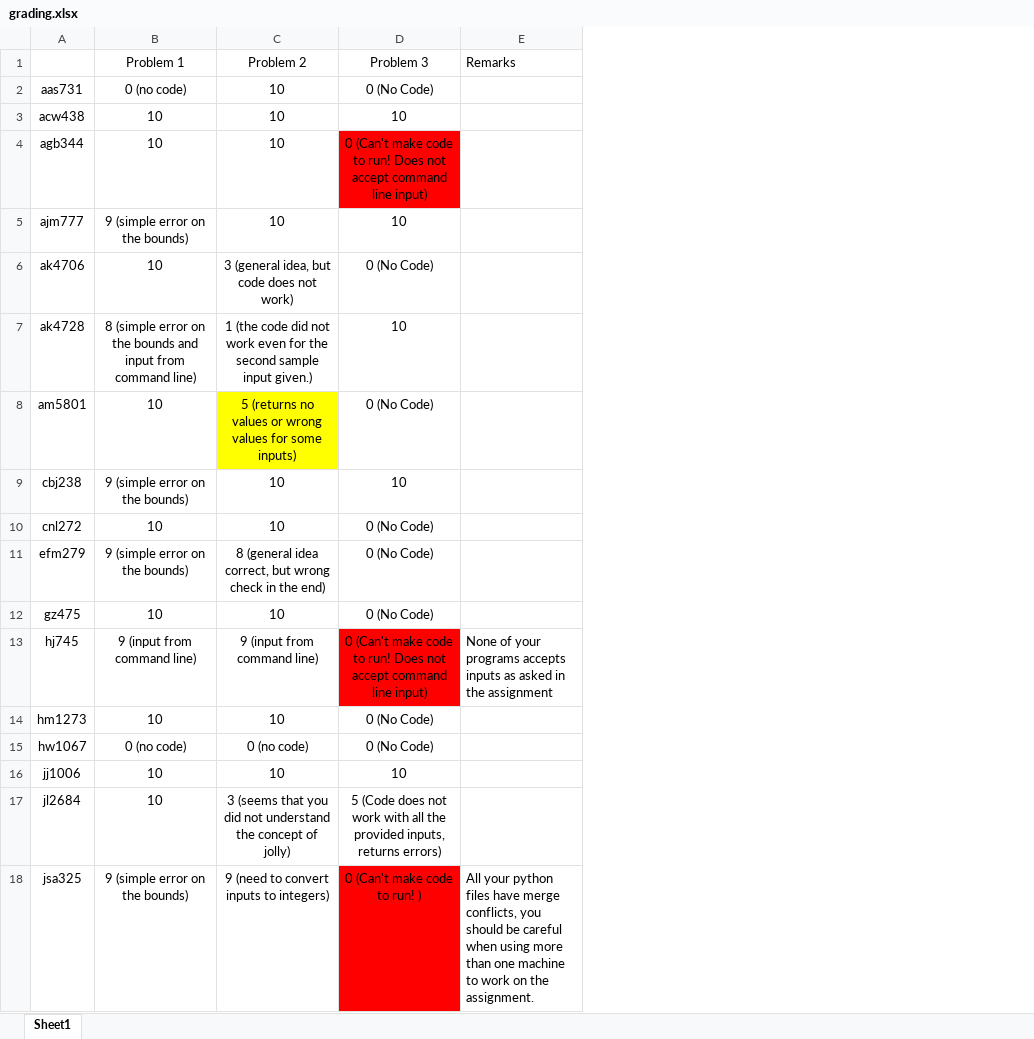
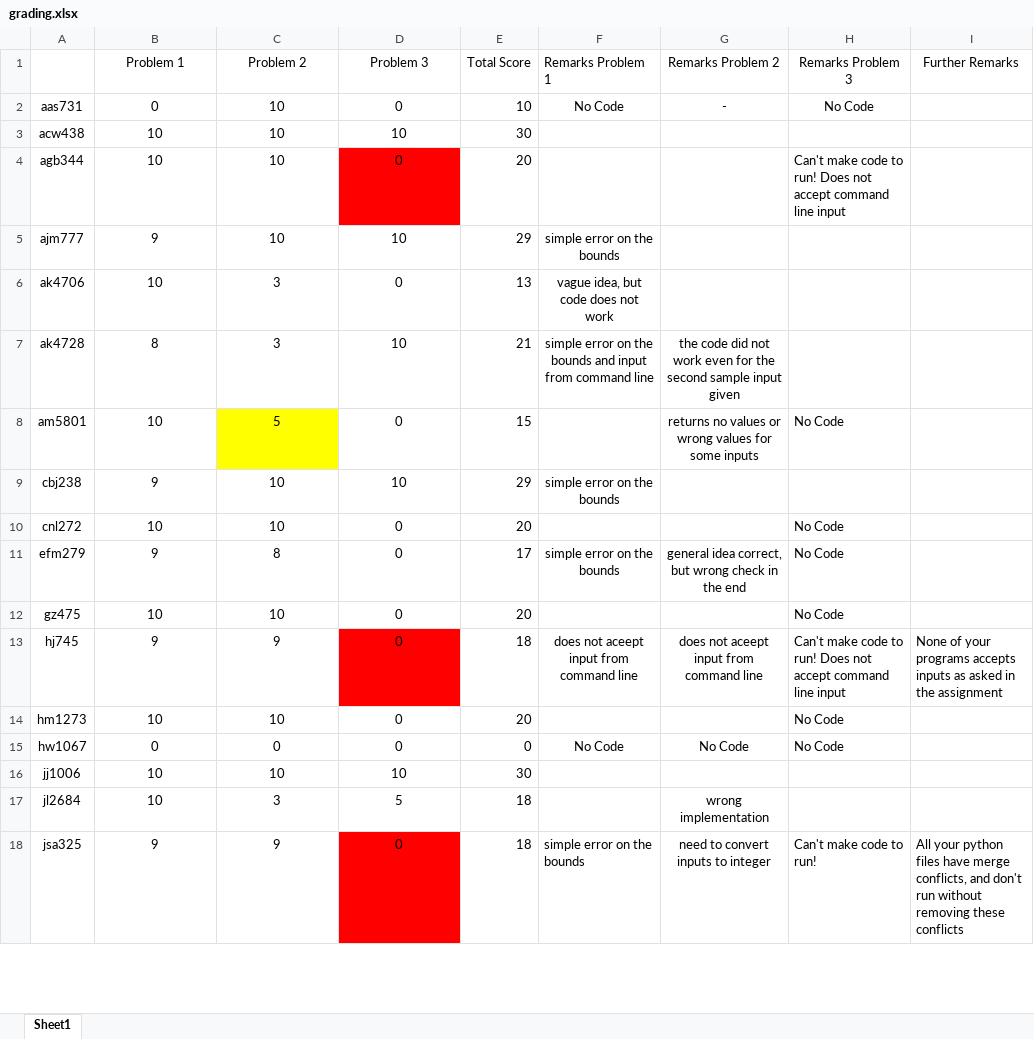
Before and after one commit to nyucusp/gx5003-fall2013, an Excel workbook: nivan/assignment1/grading.xlsx, sheet Sheet1, drawn as a sheet; only a part is shown; values as stored, in another font and other column widths than the file's, no borders; removed rows and columns are numbered as before the commit, all else as after; the diff covers the shown part only; the diff names each change by its address in the sheet, - before the commit and + after, or states it on an @@ line.

Commit message:
grading

```diff
--- a/nivan/assignment1/grading.xlsx (sheet Sheet1)
+++ b/nivan/assignment1/grading.xlsx (sheet Sheet1)
-column E (Remarks), rows 13-18: None of your programs accepts inputs as asked in the assignment |  |  |  |  | All your python files have merge conflicts, you should be careful when using more than one machine to work on the assignment.
+column E (Total Score), rows 2-18: 10 | 30 | 20 | 29 | 13 | 21 | 15 | 29 | 20 | 17 | 20 | 18 | 20 | 0 | 30 | 18 | 18
+column F (Remarks Problem 1), rows 2-18: No Code |  |  | simple error on the bounds | vague idea, but code does not work | simple error on the bounds and input from command line |  | simple error on the bounds |  | simple error on the bounds |  | does not aceept input from command line |  | No Code |  |  | simple error on the bounds
+column G (Remarks Problem 2), rows 2-18: - |  |  |  |  | the code did not work even for the second sample input given | returns no values or wrong values for some inputs |  |  | general idea correct, but wrong check in the end |  | does not aceept input from command line |  | No Code |  | wrong implementation | need to convert inputs to integer
+column H (Remarks Problem 3), rows 2-18: No Code |  | Can't make code to run! Does not accept command line input |  |  |  | No Code |  | No Code | No Code | No Code | Can't make code to run! Does not accept command line input | No Code | No Code |  |  | Can't make code to run!
+column I (Further Remarks), rows 13-18: None of your programs accepts inputs as asked in the assignment |  |  |  |  | All your python files have merge conflicts, and don't run without removing these conflicts
-B2 (Problem 1): 0 (no code)
+B2 (Problem 1): 0
-D2 (Problem 3): 0 (No Code)
+D2 (Problem 3): 0
-D4 (Problem 3): 0 (Can't make code to run! Does not accept command line input)
+D4 (Problem 3): 0
-B5 (Problem 1): 9 (simple error on the bounds)
+B5 (Problem 1): 9
-C6 (Problem 2): 3 (general idea, but code does not work)
+C6 (Problem 2): 3
-D6 (Problem 3): 0 (No Code)
+D6 (Problem 3): 0
-B7 (Problem 1): 8 (simple error on the bounds and input from command line)
+B7 (Problem 1): 8
-C7 (Problem 2): 1 (the code did not work even for the second sample input given.)
+C7 (Problem 2): 3
-C8 (Problem 2): 5 (returns no values or wrong values for some inputs)
+C8 (Problem 2): 5
-D8 (Problem 3): 0 (No Code)
+D8 (Problem 3): 0
-B9 (Problem 1): 9 (simple error on the bounds)
+B9 (Problem 1): 9
-D10:D12 (Problem 3): 0 (No Code)
+D10:D12 (Problem 3): 0
-B11 (Problem 1): 9 (simple error on the bounds)
+B11 (Problem 1): 9
-C11 (Problem 2): 8 (general idea correct, but wrong check in the end)
+C11 (Problem 2): 8
-B13 (Problem 1): 9 (input from command line)
+B13 (Problem 1): 9
-C13 (Problem 2): 9 (input from command line)
+C13 (Problem 2): 9
-D13 (Problem 3): 0 (Can't make code to run! Does not accept command line input)
+D13 (Problem 3): 0
-D14:D15 (Problem 3): 0 (No Code)
+D14:D15 (Problem 3): 0
-B15 (Problem 1): 0 (no code)
+B15 (Problem 1): 0
-C15 (Problem 2): 0 (no code)
+C15 (Problem 2): 0
-C17 (Problem 2): 3 (seems that you did not understand the concept of jolly)
+C17 (Problem 2): 3
-D17 (Problem 3): 5 (Code does not work with all the provided inputs, returns errors)
+D17 (Problem 3): 5
-B18 (Problem 1): 9 (simple error on the bounds)
+B18 (Problem 1): 9
-C18 (Problem 2): 9 (need to convert inputs to integers)
+C18 (Problem 2): 9
-D18 (Problem 3): 0 (Can't make code to run! )
+D18 (Problem 3): 0
```
Also changed, not shown: 27 edited cells elsewhere in this sheet.
